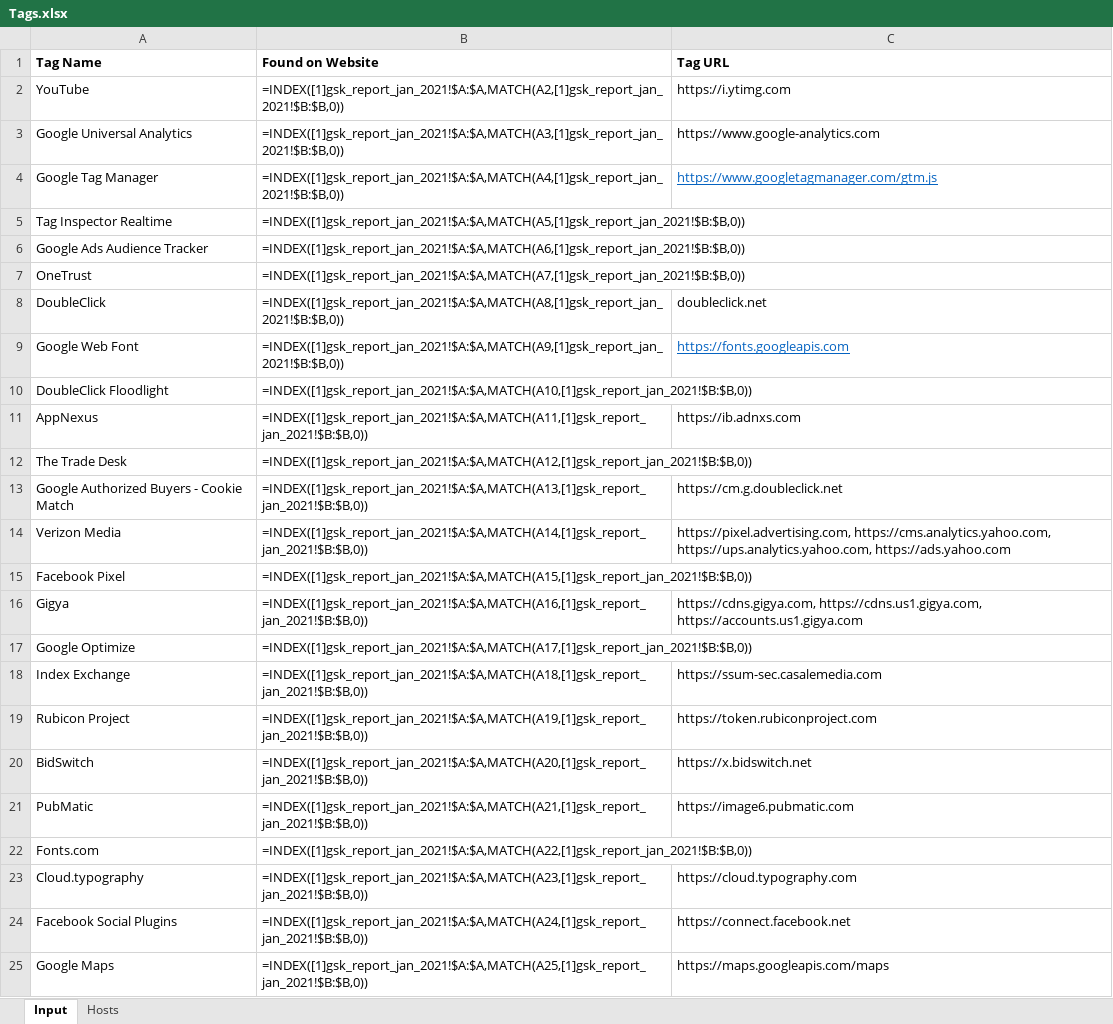
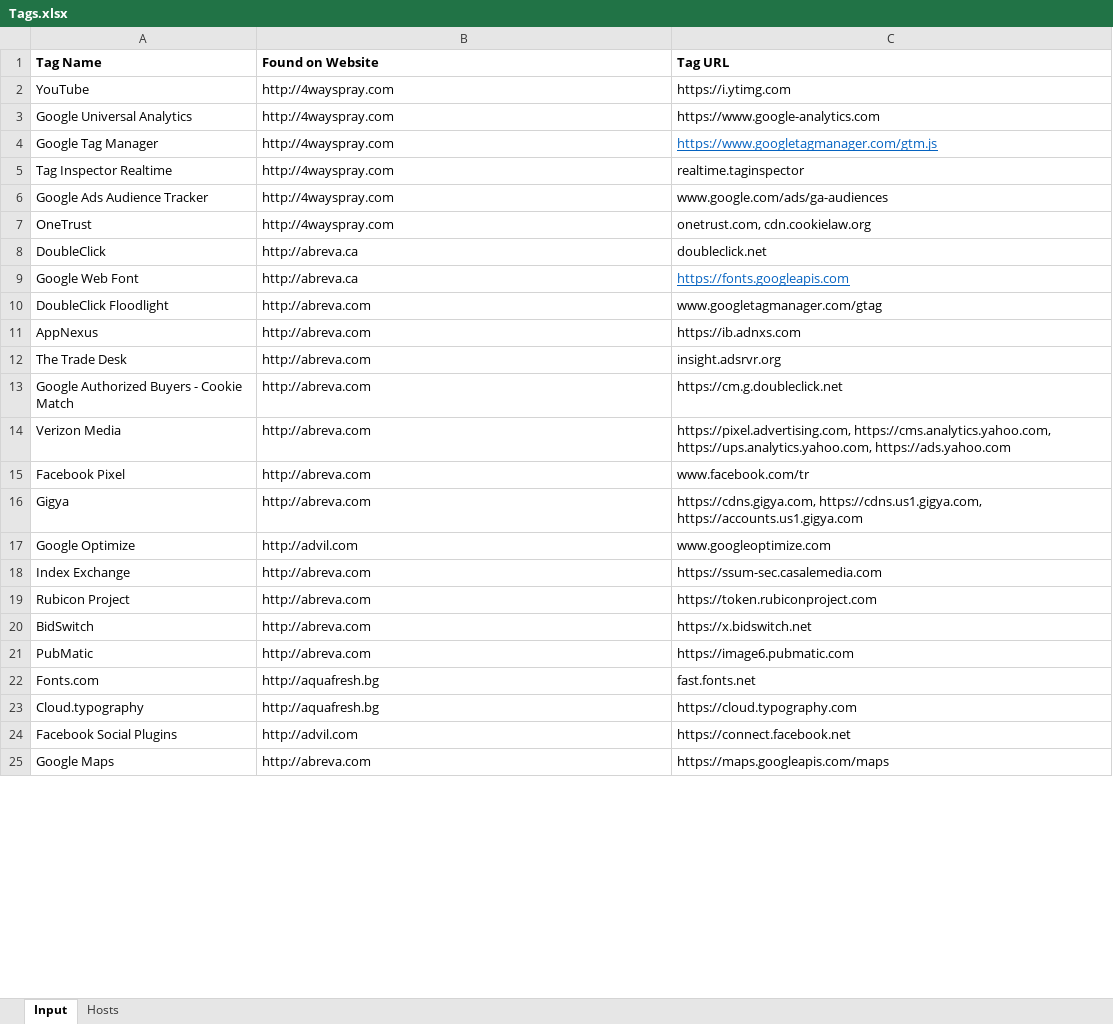
Before and after one commit to Siyam1888/website_tag_explorer, an Excel workbook: Tags.xlsx, sheet Input, drawn as a sheet; only a part is shown; values as stored, in another font and other column widths than the file's, no borders; formulas without a stored value are shown as written; the diff covers the shown part only; the diff names each change by its address in the sheet, - before the commit and + after, or states it on an @@ line.

```diff
--- a/Tags.xlsx (sheet Input)
+++ b/Tags.xlsx (sheet Input)
-B2 (Found on Website): =INDEX([1]gsk_report_jan_2021!$A:$A,MATCH(A2,[1]gsk_report_jan_2021!$B:$B,0))
+B2 (Found on Website): http://4wayspray.com
-B3 (Found on Website): =INDEX([1]gsk_report_jan_2021!$A:$A,MATCH(A3,[1]gsk_report_jan_2021!$B:$B,0))
+B3 (Found on Website): http://4wayspray.com
-B4 (Found on Website): =INDEX([1]gsk_report_jan_2021!$A:$A,MATCH(A4,[1]gsk_report_jan_2021!$B:$B,0))
+B4 (Found on Website): http://4wayspray.com
-B5 (Found on Website): =INDEX([1]gsk_report_jan_2021!$A:$A,MATCH(A5,[1]gsk_report_jan_2021!$B:$B,0))
+B5 (Found on Website): http://4wayspray.com
-C5 (Tag URL): (empty)
+C5 (Tag URL): realtime.taginspector
-B6 (Found on Website): =INDEX([1]gsk_report_jan_2021!$A:$A,MATCH(A6,[1]gsk_report_jan_2021!$B:$B,0))
+B6 (Found on Website): http://4wayspray.com
-C6 (Tag URL): (empty)
+C6 (Tag URL): www.google.com/ads/ga-audiences
-B7 (Found on Website): =INDEX([1]gsk_report_jan_2021!$A:$A,MATCH(A7,[1]gsk_report_jan_2021!$B:$B,0))
+B7 (Found on Website): http://4wayspray.com
-C7 (Tag URL): (empty)
+C7 (Tag URL): onetrust.com, cdn.cookielaw.org
-B8 (Found on Website): =INDEX([1]gsk_report_jan_2021!$A:$A,MATCH(A8,[1]gsk_report_jan_2021!$B:$B,0))
+B8 (Found on Website): http://abreva.ca
-B9 (Found on Website): =INDEX([1]gsk_report_jan_2021!$A:$A,MATCH(A9,[1]gsk_report_jan_2021!$B:$B,0))
+B9 (Found on Website): http://abreva.ca
-B10 (Found on Website): =INDEX([1]gsk_report_jan_2021!$A:$A,MATCH(A10,[1]gsk_report_jan_2021!$B:$B,0))
+B10 (Found on Website): http://abreva.com
-C10 (Tag URL): (empty)
+C10 (Tag URL): www.googletagmanager.com/gtag
-B11 (Found on Website): =INDEX([1]gsk_report_jan_2021!$A:$A,MATCH(A11,[1]gsk_report_jan_2021!$B:$B,0))
+B11 (Found on Website): http://abreva.com
-B12 (Found on Website): =INDEX([1]gsk_report_jan_2021!$A:$A,MATCH(A12,[1]gsk_report_jan_2021!$B:$B,0))
+B12 (Found on Website): http://abreva.com
-C12 (Tag URL): (empty)
+C12 (Tag URL): insight.adsrvr.org
-B13 (Found on Website): =INDEX([1]gsk_report_jan_2021!$A:$A,MATCH(A13,[1]gsk_report_jan_2021!$B:$B,0))
+B13 (Found on Website): http://abreva.com
-B14 (Found on Website): =INDEX([1]gsk_report_jan_2021!$A:$A,MATCH(A14,[1]gsk_report_jan_2021!$B:$B,0))
+B14 (Found on Website): http://abreva.com
-B15 (Found on Website): =INDEX([1]gsk_report_jan_2021!$A:$A,MATCH(A15,[1]gsk_report_jan_2021!$B:$B,0))
+B15 (Found on Website): http://abreva.com
-C15 (Tag URL): (empty)
+C15 (Tag URL): www.facebook.com/tr
-B16 (Found on Website): =INDEX([1]gsk_report_jan_2021!$A:$A,MATCH(A16,[1]gsk_report_jan_2021!$B:$B,0))
+B16 (Found on Website): http://abreva.com
-B17 (Found on Website): =INDEX([1]gsk_report_jan_2021!$A:$A,MATCH(A17,[1]gsk_report_jan_2021!$B:$B,0))
+B17 (Found on Website): http://advil.com
-C17 (Tag URL): (empty)
+C17 (Tag URL): www.googleoptimize.com
-B18 (Found on Website): =INDEX([1]gsk_report_jan_2021!$A:$A,MATCH(A18,[1]gsk_report_jan_2021!$B:$B,0))
+B18 (Found on Website): http://abreva.com
-B19 (Found on Website): =INDEX([1]gsk_report_jan_2021!$A:$A,MATCH(A19,[1]gsk_report_jan_2021!$B:$B,0))
+B19 (Found on Website): http://abreva.com
-B20 (Found on Website): =INDEX([1]gsk_report_jan_2021!$A:$A,MATCH(A20,[1]gsk_report_jan_2021!$B:$B,0))
+B20 (Found on Website): http://abreva.com
-B21 (Found on Website): =INDEX([1]gsk_report_jan_2021!$A:$A,MATCH(A21,[1]gsk_report_jan_2021!$B:$B,0))
+B21 (Found on Website): http://abreva.com
-B22 (Found on Website): =INDEX([1]gsk_report_jan_2021!$A:$A,MATCH(A22,[1]gsk_report_jan_2021!$B:$B,0))
+B22 (Found on Website): http://aquafresh.bg
-C22 (Tag URL): (empty)
+C22 (Tag URL): fast.fonts.net
-B23 (Found on Website): =INDEX([1]gsk_report_jan_2021!$A:$A,MATCH(A23,[1]gsk_report_jan_2021!$B:$B,0))
+B23 (Found on Website): http://aquafresh.bg
-B24 (Found on Website): =INDEX([1]gsk_report_jan_2021!$A:$A,MATCH(A24,[1]gsk_report_jan_2021!$B:$B,0))
+B24 (Found on Website): http://advil.com
-B25 (Found on Website): =INDEX([1]gsk_report_jan_2021!$A:$A,MATCH(A25,[1]gsk_report_jan_2021!$B:$B,0))
+B25 (Found on Website): http://abreva.com
```
Also changed, not shown: 3 added rows, 116 edited cells and cell formats elsewhere in this sheet, Output.xlsx, 4 other files.
